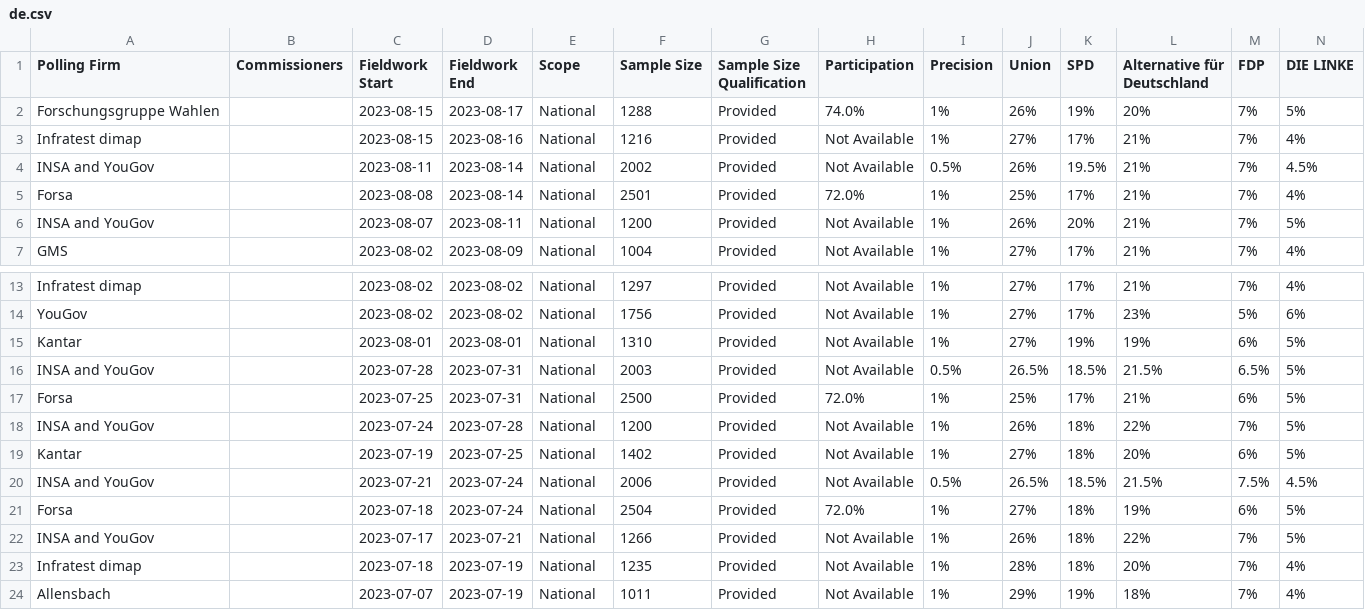
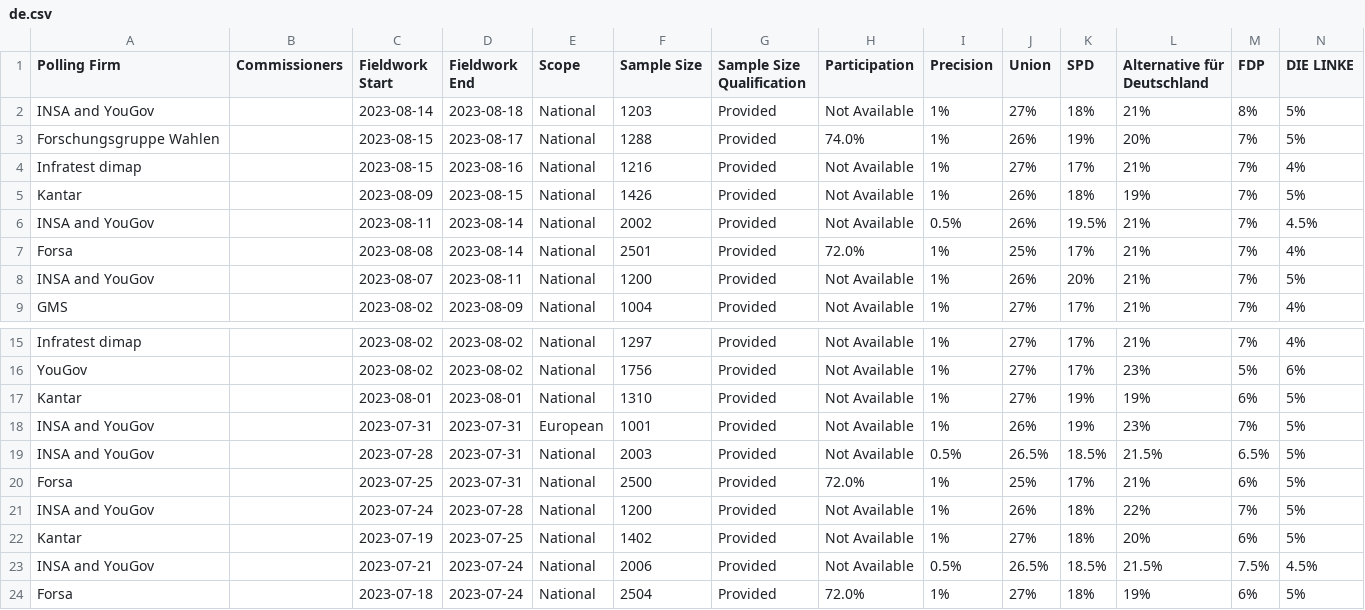
Before and after one commit to michalskop/europeelects, a CSV file: data_original/de.csv, drawn as a sheet; only a part is shown, gaps mark what is left out; the shorter side is filled out with more unchanged rows; rows hold the shown columns only; the diff names each change by its address in the sheet, - before the commit and + after, or states it on an @@ line.

```diff
--- a/data_original/de.csv
+++ b/data_original/de.csv
+row 2: INSA and YouGov |  | 2023-08-14 | 2023-08-18 | National | 1203 | Provided | Not Available | 1% | 27% | 18% | 21% | 8% | 5%
+row 5: Kantar |  | 2023-08-09 | 2023-08-15 | National | 1426 | Provided | Not Available | 1% | 26% | 18% | 19% | 7% | 5%
+row 18: INSA and YouGov |  | 2023-07-31 | 2023-07-31 | European | 1001 | Provided | Not Available | 1% | 26% | 19% | 23% | 7% | 5%
```
Also changed, not shown: data_original/bg.csv, data_original/fr.csv, 1 other file.
